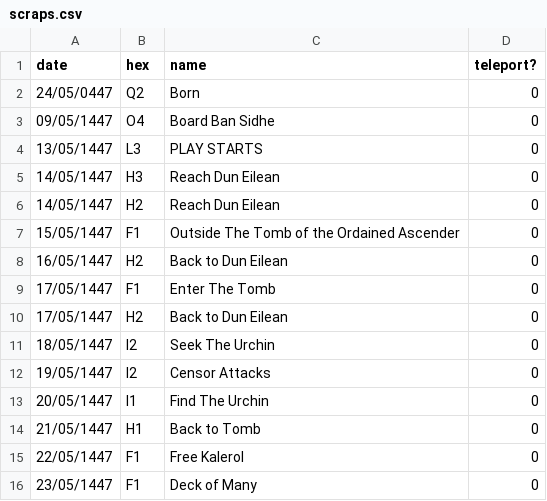
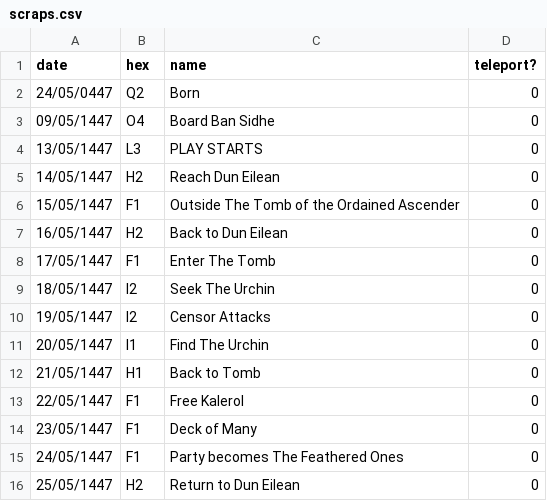
Before and after one commit to johnjoemcbob/D-D---Spyglass, a CSV file: Assets/StreamingAssets/scraps.csv, drawn as a sheet; only a part is shown; the shorter side is filled out with more unchanged rows; removed rows and columns are numbered as before the commit, all else as after; the diff covers the shown part only; the diff names each change by its address in the sheet, - before the commit and + after, or states it on an @@ line.

```diff
--- a/Assets/StreamingAssets/scraps.csv
+++ b/Assets/StreamingAssets/scraps.csv
-row 5: 14/05/1447 | H3 | Reach Dun Eilean | 0
-row 10: 17/05/1447 | H2 | Back to Dun Eilean | 0
```
Also changed, not shown: 17 added rows and 1 removed row elsewhere in this file, Assets/StreamingAssets/bess.csv, Assets/StreamingAssets/kalerol.csv, 2 other files.
